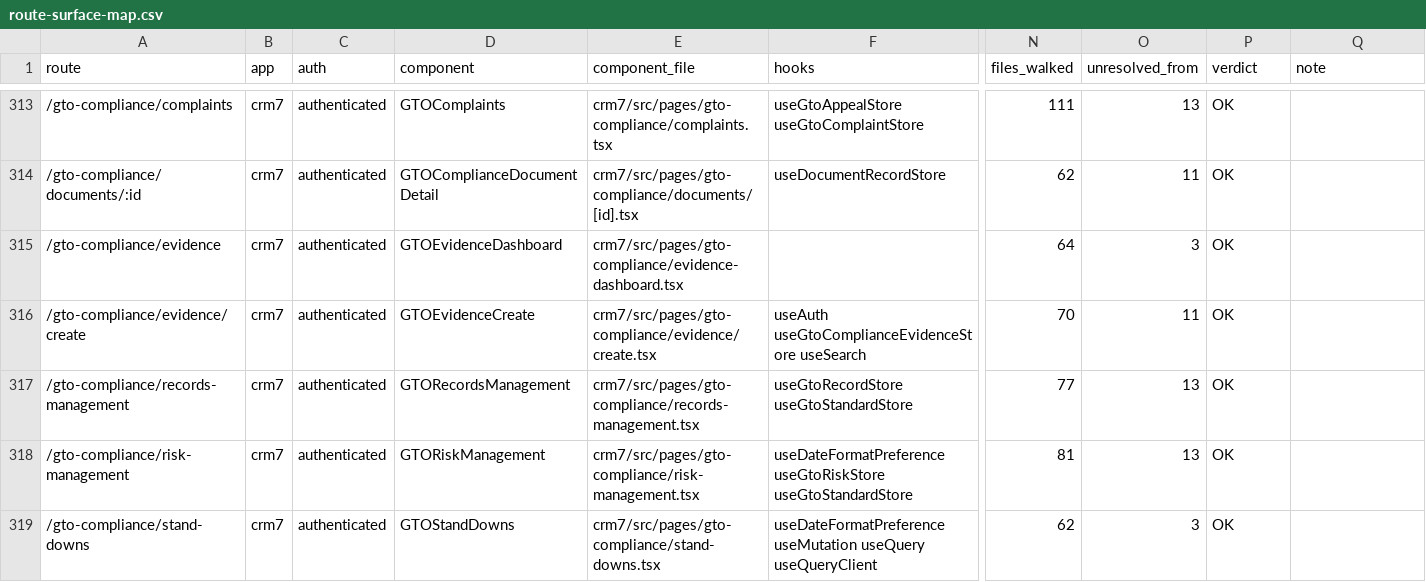
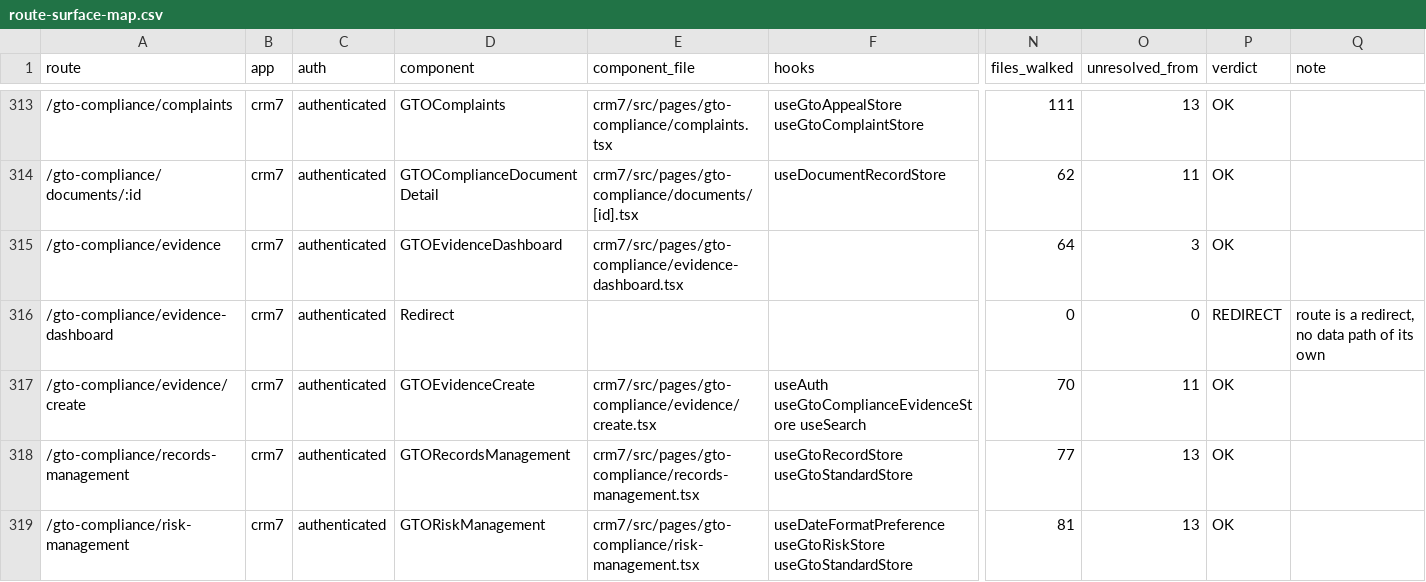
Before and after one commit to Arcane-Fly/bsuite, a CSV file: docs/nav/route-surface-map.csv, drawn as a sheet; only a part is shown, gaps mark what is left out; the shorter side is filled out with more unchanged rows; rows hold the shown columns only; the diff names each change by its address in the sheet, - before the commit and + after, or states it on an @@ line.

```diff
--- a/docs/nav/route-surface-map.csv
+++ b/docs/nav/route-surface-map.csv
+row 316: /gto-compliance/evidence-dashboard | crm7 | authenticated | Redirect |  |  | 0 | 0 | REDIRECT | route is a redirect, no data path of its own
```
Also changed, not shown: 1 other file.
